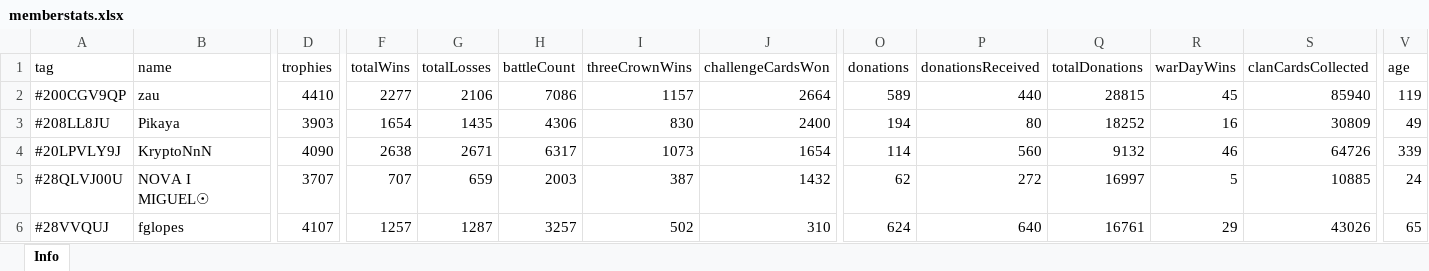
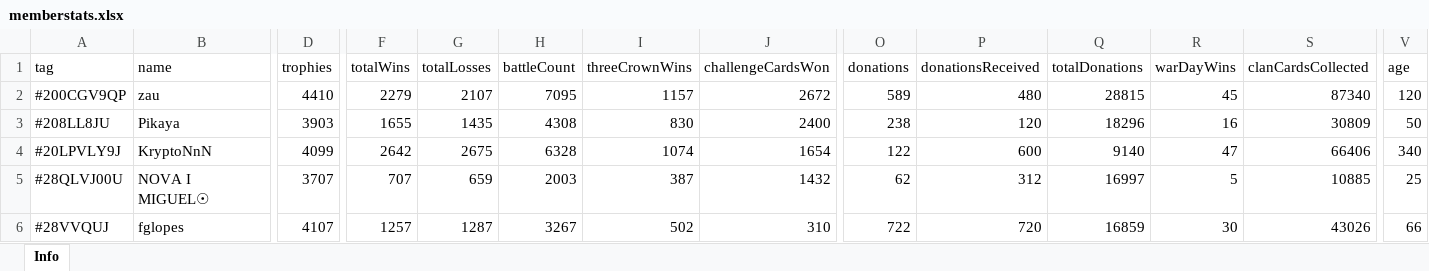
Before and after one commit to bascenso/alkateia, an Excel workbook: docs/data/memberstats.xlsx, sheet Info, drawn as a sheet; only a part is shown, gaps mark what is left out; values as stored, in another font and other column widths than the file's, no borders; the diff covers the shown part only; the diff names each change by its address in the sheet, - before the commit and + after, or states it on an @@ line.

Commit message:
Data update

```diff
--- a/docs/data/memberstats.xlsx (sheet Info)
+++ b/docs/data/memberstats.xlsx (sheet Info)
-F2 (totalWins): 2277
+F2 (totalWins): 2279
-G2 (totalLosses): 2106
+G2 (totalLosses): 2107
-H2 (battleCount): 7086
+H2 (battleCount): 7095
-J2 (challengeCardsWon): 2664
+J2 (challengeCardsWon): 2672
-P2 (donationsReceived): 440
+P2 (donationsReceived): 480
-S2 (clanCardsCollected): 85940
+S2 (clanCardsCollected): 87340
-V2 (age): 119
+V2 (age): 120
-F3 (totalWins): 1654
+F3 (totalWins): 1655
-H3 (battleCount): 4306
+H3 (battleCount): 4308
-O3 (donations): 194
+O3 (donations): 238
-P3 (donationsReceived): 80
+P3 (donationsReceived): 120
-Q3 (totalDonations): 18252
+Q3 (totalDonations): 18296
-V3 (age): 49
+V3 (age): 50
-D4 (trophies): 4090
+D4 (trophies): 4099
-F4 (totalWins): 2638
+F4 (totalWins): 2642
-G4 (totalLosses): 2671
+G4 (totalLosses): 2675
-H4 (battleCount): 6317
+H4 (battleCount): 6328
-I4 (threeCrownWins): 1073
+I4 (threeCrownWins): 1074
-O4 (donations): 114
+O4 (donations): 122
-P4 (donationsReceived): 560
+P4 (donationsReceived): 600
-Q4 (totalDonations): 9132
+Q4 (totalDonations): 9140
-R4 (warDayWins): 46
+R4 (warDayWins): 47
-S4 (clanCardsCollected): 64726
+S4 (clanCardsCollected): 66406
-V4 (age): 339
+V4 (age): 340
-P5 (donationsReceived): 272
+P5 (donationsReceived): 312
-V5 (age): 24
+V5 (age): 25
-H6 (battleCount): 3257
+H6 (battleCount): 3267
-O6 (donations): 624
+O6 (donations): 722
-P6 (donationsReceived): 640
+P6 (donationsReceived): 720
-Q6 (totalDonations): 16761
+Q6 (totalDonations): 16859
-R6 (warDayWins): 29
+R6 (warDayWins): 30
-V6 (age): 65
+V6 (age): 66
```
Also changed, not shown: 1 removed row and 280 edited cells elsewhere in this sheet, docs/data/warmap.xlsx, docs/data/warstats.xlsx, 11 other files.
